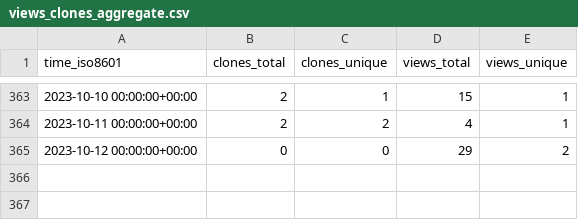
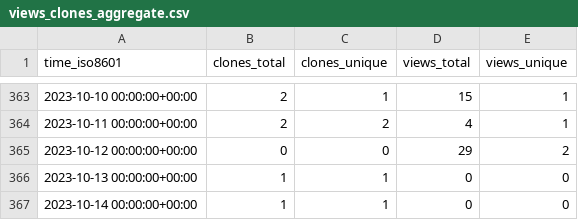
Before and after one commit to a631807682/stats, a CSV file: a631807682/zerofield/ghrs-data/views_clones_aggregate.csv, drawn as a sheet; only a part is shown, gaps mark what is left out; the diff names each change by its address in the sheet, - before the commit and + after, or states it on an @@ line.

```diff
--- a/a631807682/zerofield/ghrs-data/views_clones_aggregate.csv
+++ b/a631807682/zerofield/ghrs-data/views_clones_aggregate.csv
+row 366: 2023-10-13 00:00:00+00:00 | 1 | 1 | 0 | 0
+row 367: 2023-10-14 00:00:00+00:00 | 1 | 1 | 0 | 0
```
Also changed, not shown: 1 other file.
